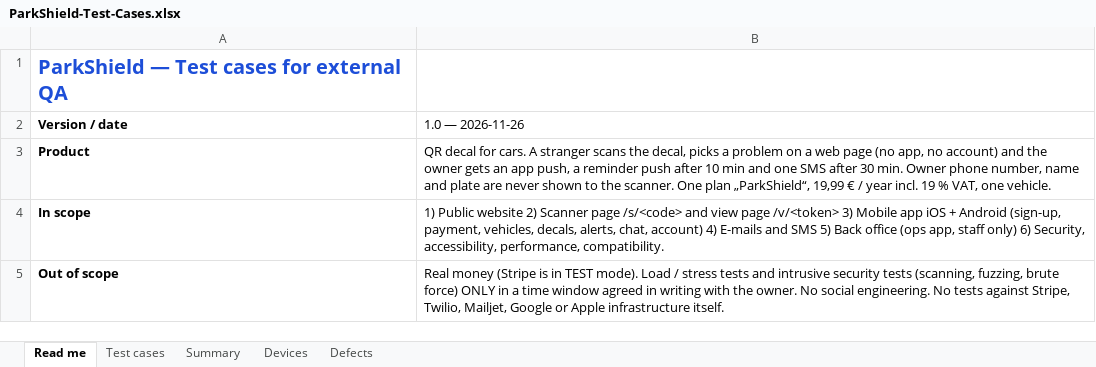
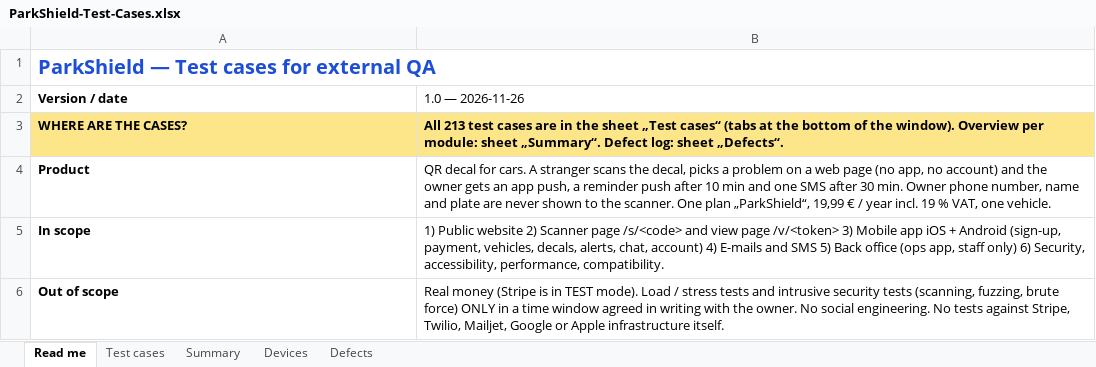
Before and after one commit to diyarhussein28/park-shield-v1, an Excel workbook: docs/qa/ParkShield-Test-Cases.xlsx, sheet Read me, drawn as a sheet; only a part is shown; values as stored, in another font and other column widths than the file's, no borders; the diff names each change by its address in the sheet, - before the commit and + after, or states it on an @@ line.

```diff
--- a/docs/qa/ParkShield-Test-Cases.xlsx (sheet Read me)
+++ b/docs/qa/ParkShield-Test-Cases.xlsx (sheet Read me)
+A1:B1 merged
+row 3: WHERE ARE THE CASES? | All 213 test cases are in the sheet „Test cases“ (tabs at the bottom of the window). Overview per module: sheet „Summary“. Defect log: sheet „Defects“.
```
Also changed, not shown: 1 other file.
